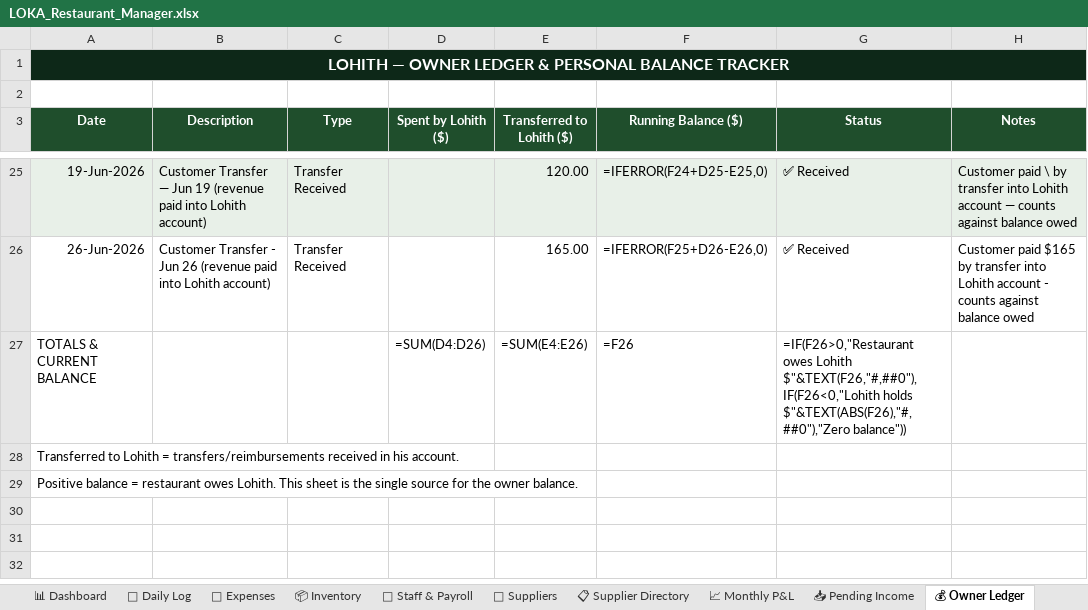
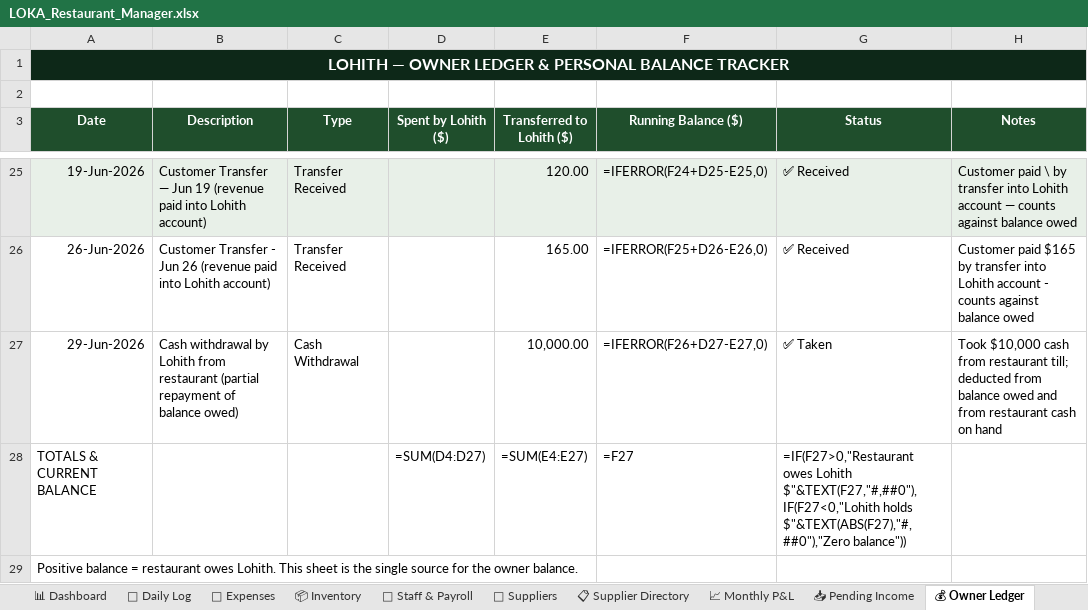
Before and after one commit to mirchimexico-coder/LOKA, an Excel workbook: LOKA_Restaurant_Manager.xlsx, sheet 💰 Owner Ledger, drawn as a sheet; only a part is shown, gaps mark what is left out; values as stored, in another font and other column widths than the file's, no borders; formulas without a stored value are shown as written; removed rows and columns are numbered as before the commit, all else as after; the diff names each change by its address in the sheet, - before the commit and + after, or states it on an @@ line.

Commit message:
updated my reimbursement

```diff
--- a/LOKA_Restaurant_Manager.xlsx (sheet 💰 Owner Ledger)
+++ b/LOKA_Restaurant_Manager.xlsx (sheet 💰 Owner Ledger)
+row 27: 29-Jun-2026 | Cash withdrawal by Lohith from restaurant (partial repayment of balance owed) | Cash Withdrawal |  | 10,000.00 | =IFERROR(F26+D27-E27,0) | ✅ Taken | Took $10,000 cash from restaurant till; deducted from balance owed and from restaurant cash on hand
-D28 (Spent by Lohith ($)): =SUM(D4:D26)
+D28 (Spent by Lohith ($)): =SUM(D4:D27)
-E28 (Transferred to Lohith ($)): =SUM(E4:E26)
+E28 (Transferred to Lohith ($)): =SUM(E4:E27)
-F28 (Running Balance ($)): =F26
+F28 (Running Balance ($)): =F27
-G28 (Status): =IF(F26>0,"Restaurant owes Lohith $"&TEXT(F26,"#,##0"),IF(F26<0,"Lohith holds $"&TEXT(ABS(F26),"#,##0"),"Zero balance"))
+G28 (Status): =IF(F27>0,"Restaurant owes Lohith $"&TEXT(F27,"#,##0"),IF(F27<0,"Lohith holds $"&TEXT(ABS(F27),"#,##0"),"Zero balance"))
-row 28: Transferred to Lohith = transfers/reimbursements received in his account.
```
Also changed, not shown: sheet 📈 Monthly P&L, sheet 💸 Expenses, 12 other files.
